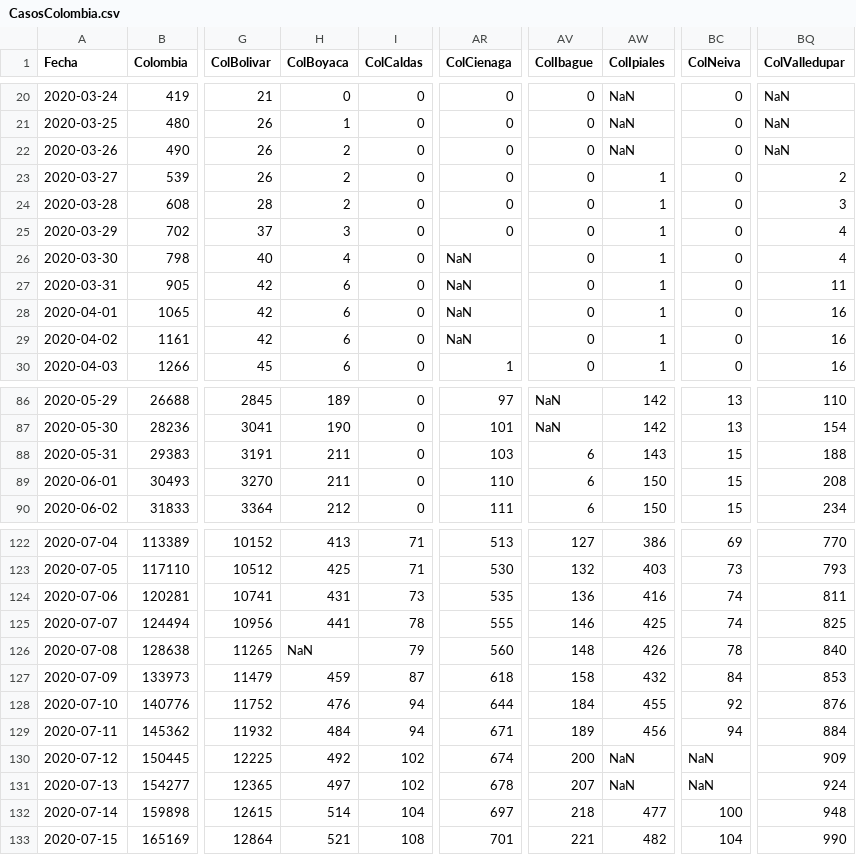
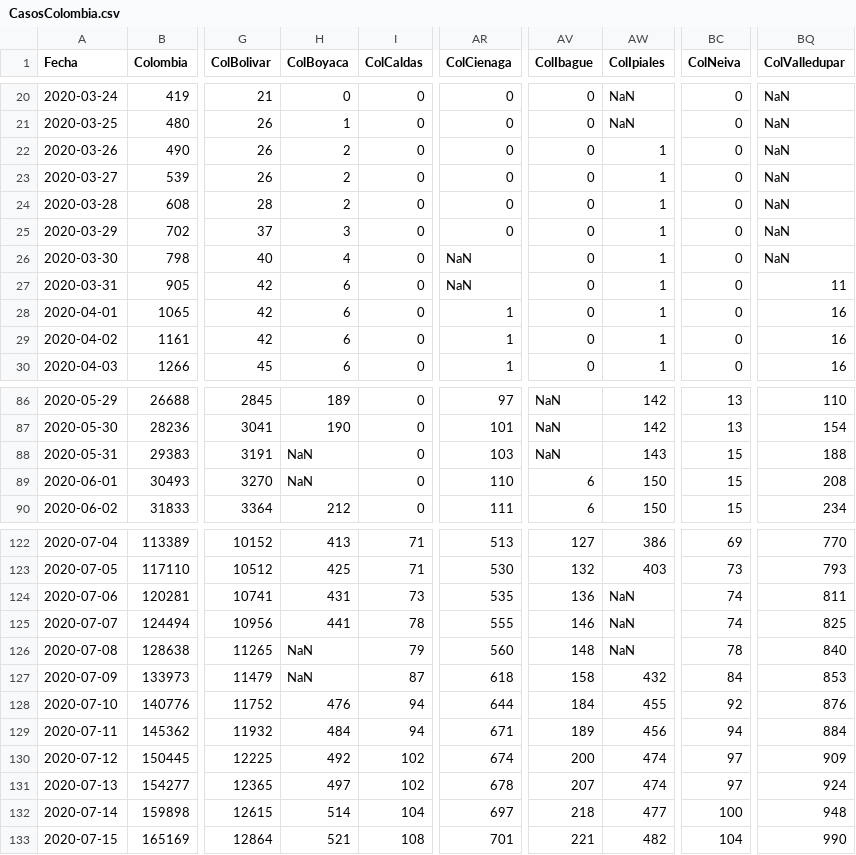
Before and after one commit to 1Alacer/covid, a CSV file: CasosColombia.csv, drawn as a sheet; only a part is shown, gaps mark what is left out; the diff covers the shown part only; the diff names each change by its address in the sheet, - before the commit and + after, or states it on an @@ line.

Commit message:
Add files via upload

```diff
--- a/CasosColombia.csv
+++ b/CasosColombia.csv
-AW22 (ColIpiales): NaN
+AW22 (ColIpiales): 1
-BQ23 (ColValledupar): 2
+BQ23 (ColValledupar): NaN
-BQ24 (ColValledupar): 3
+BQ24 (ColValledupar): NaN
-BQ25:BQ26 (ColValledupar): 4
+BQ25:BQ26 (ColValledupar): NaN
-AR28:AR29 (ColCienaga): NaN
+AR28:AR29 (ColCienaga): 1
-H88:H89 (ColBoyaca): 211
+H88:H89 (ColBoyaca): NaN
-AV88 (ColIbague): 6
+AV88 (ColIbague): NaN
-AW124 (ColIpiales): 416
+AW124 (ColIpiales): NaN
-AW125 (ColIpiales): 425
+AW125 (ColIpiales): NaN
-AW126 (ColIpiales): 426
+AW126 (ColIpiales): NaN
-H127 (ColBoyaca): 459
+H127 (ColBoyaca): NaN
-AW130:AW131 (ColIpiales): NaN
+AW130:AW131 (ColIpiales): 474
-BC130:BC131 (ColNeiva): NaN
+BC130:BC131 (ColNeiva): 97
```
Also changed, not shown: 1 added row and 25 edited cells elsewhere in this file.
